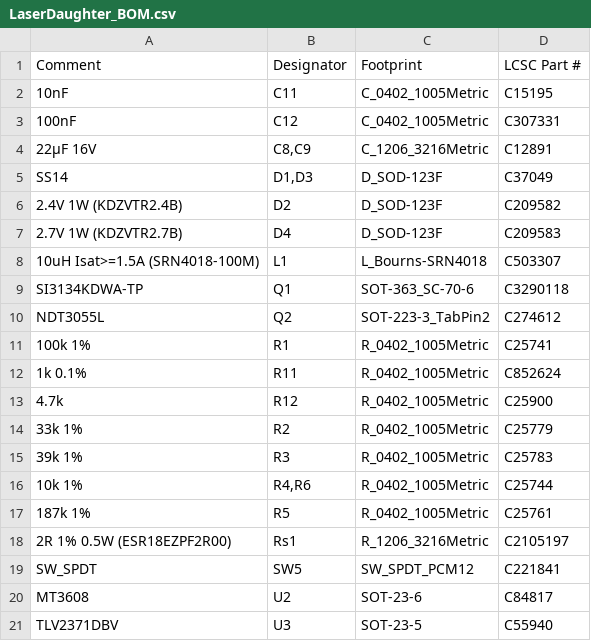
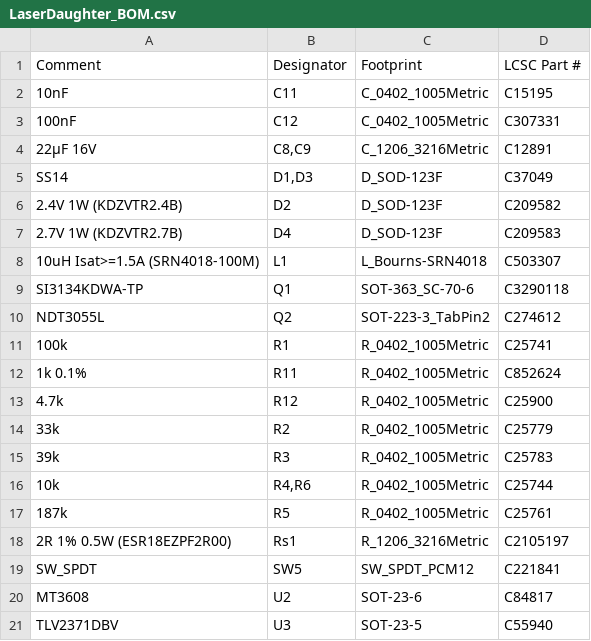
Before and after one commit to ckemere/LaserDriver, a CSV file: LaserHAT/fab/LaserDaughter/LaserDaughter_BOM.csv, drawn as a sheet.

```diff
--- a/LaserHAT/fab/LaserDaughter/LaserDaughter_BOM.csv
+++ b/LaserHAT/fab/LaserDaughter/LaserDaughter_BOM.csv
@@ -10,9 +10,9 @@ SI3134KDWA-TP,Q1,SOT-363_SC-70-6,C3290118
 NDT3055L,Q2,SOT-223-3_TabPin2,C274612
-100k 1%,R1,R_0402_1005Metric,C25741
+100k,R1,R_0402_1005Metric,C25741
 1k 0.1%,R11,R_0402_1005Metric,C852624
 4.7k,R12,R_0402_1005Metric,C25900
-33k 1%,R2,R_0402_1005Metric,C25779
-39k 1%,R3,R_0402_1005Metric,C25783
-10k 1%,"R4,R6",R_0402_1005Metric,C25744
-187k 1%,R5,R_0402_1005Metric,C25761
+33k,R2,R_0402_1005Metric,C25779
+39k,R3,R_0402_1005Metric,C25783
+10k,"R4,R6",R_0402_1005Metric,C25744
+187k,R5,R_0402_1005Metric,C25761
 2R 1% 0.5W (ESR18EZPF2R00),Rs1,R_1206_3216Metric,C2105197
```
Also changed, not shown: 16 other files.
